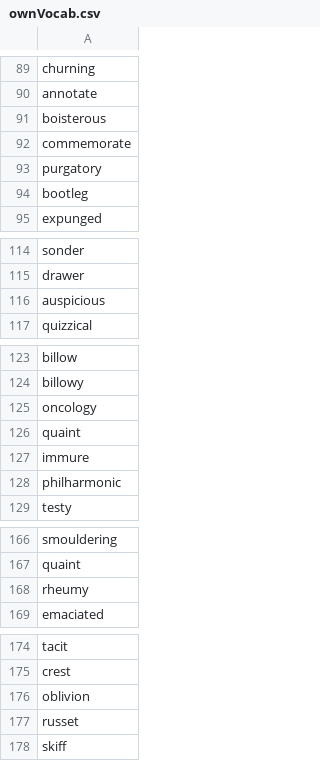
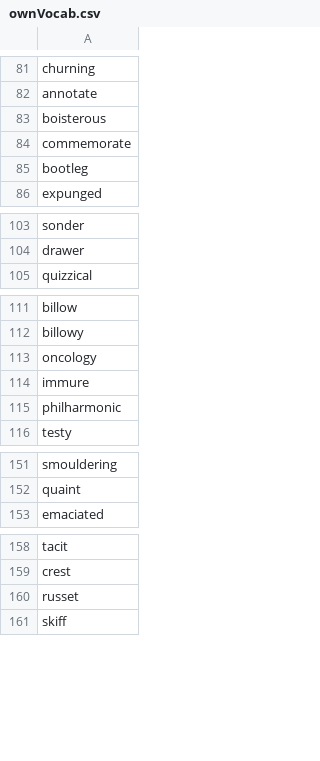
Before and after one commit to zoodyy/Random-Words-New, a CSV file: Random Words New/Bundled/Wordlists/ownVocab.csv, drawn as a sheet; only a part is shown, gaps mark what is left out; removed rows and columns are numbered as before the commit, all else as after; the diff covers the shown part only; the diff names each change by its address in the sheet, - before the commit and + after, or states it on an @@ line.

```diff
--- a/Random Words New/Bundled/Wordlists/ownVocab.csv
+++ b/Random Words New/Bundled/Wordlists/ownVocab.csv
-row 93: purgatory
-row 116: auspicious
-row 126: quaint
-row 168: rheumy
-row 176: oblivion
```
Also changed, not shown: 140 added rows and 22 removed rows elsewhere in this file, 1 other file.
